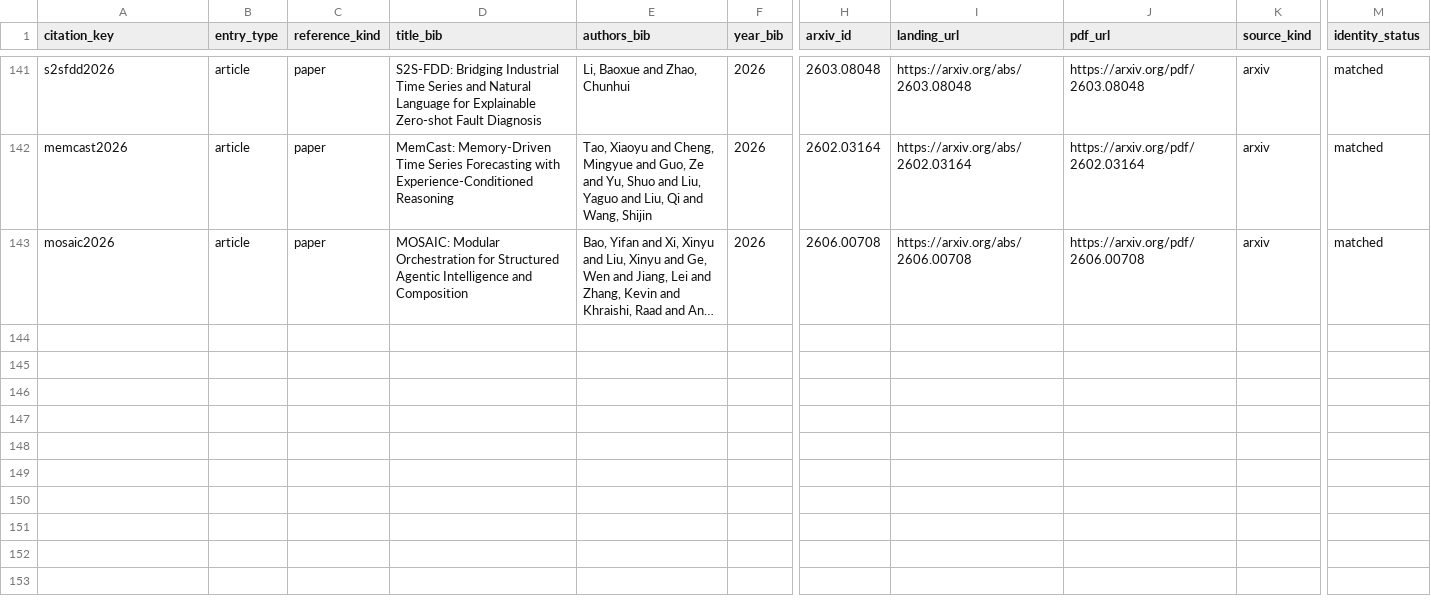
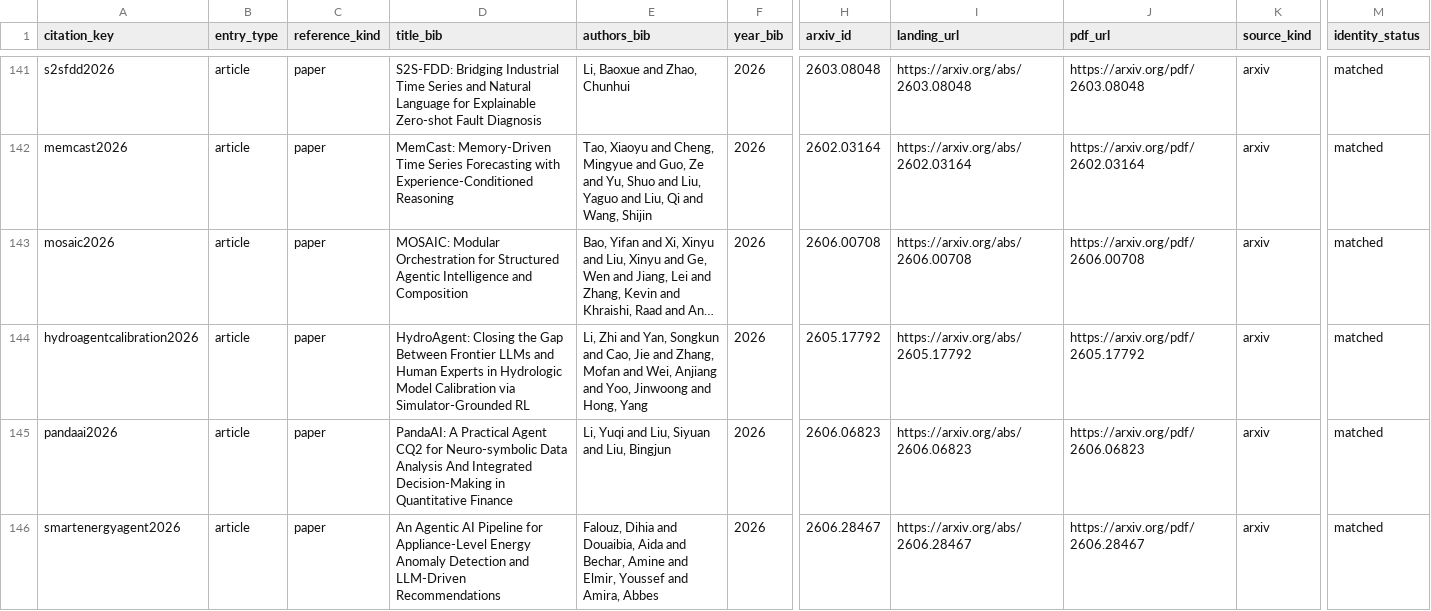
Before and after one commit to Minions-Land/Time-Series-Agents-Survey, a CSV file: references/manifest.csv, drawn as a sheet; only a part is shown, gaps mark what is left out; long unchanged cells end in …; rows hold the shown columns only; the diff names each change by its address in the sheet, - before the commit and + after, or states it on an @@ line.

```diff
--- a/references/manifest.csv
+++ b/references/manifest.csv
+row 144: hydroagentcalibration2026 | article | paper | HydroAgent: Closing the Gap Between Frontier LLMs and Human Experts in Hydrologic Model Calibration via Simulator-Grounded RL | Li, Zhi and Yan, Songkun and Cao, Jie and Zhang, Mofan and Wei, Anjiang and Yoo, Jinwoong and Hong, Yang | 2026 | 2605.17792 | https://arxiv.org/abs/2605.17792 | https://arxiv.org/pdf/2605.17792 | arxiv | matched
+row 145: pandaai2026 | article | paper | PandaAI: A Practical Agent CQ2 for Neuro-symbolic Data Analysis And Integrated Decision-Making in Quantitative Finance | Li, Yuqi and Liu, Siyuan and Liu, Bingjun | 2026 | 2606.06823 | https://arxiv.org/abs/2606.06823 | https://arxiv.org/pdf/2606.06823 | arxiv | matched
+row 146: smartenergyagent2026 | article | paper | An Agentic AI Pipeline for Appliance-Level Energy Anomaly Detection and LLM-Driven Recommendations | Falouz, Dihia and Douaibia, Aida and Bechar, Amine and Elmir, Youssef and Amira, Abbes | 2026 | 2606.28467 | https://arxiv.org/abs/2606.28467 | https://arxiv.org/pdf/2606.28467 | arxiv | matched
```
Also changed, not shown: paper_classification_ledger.csv, 4 other files.
